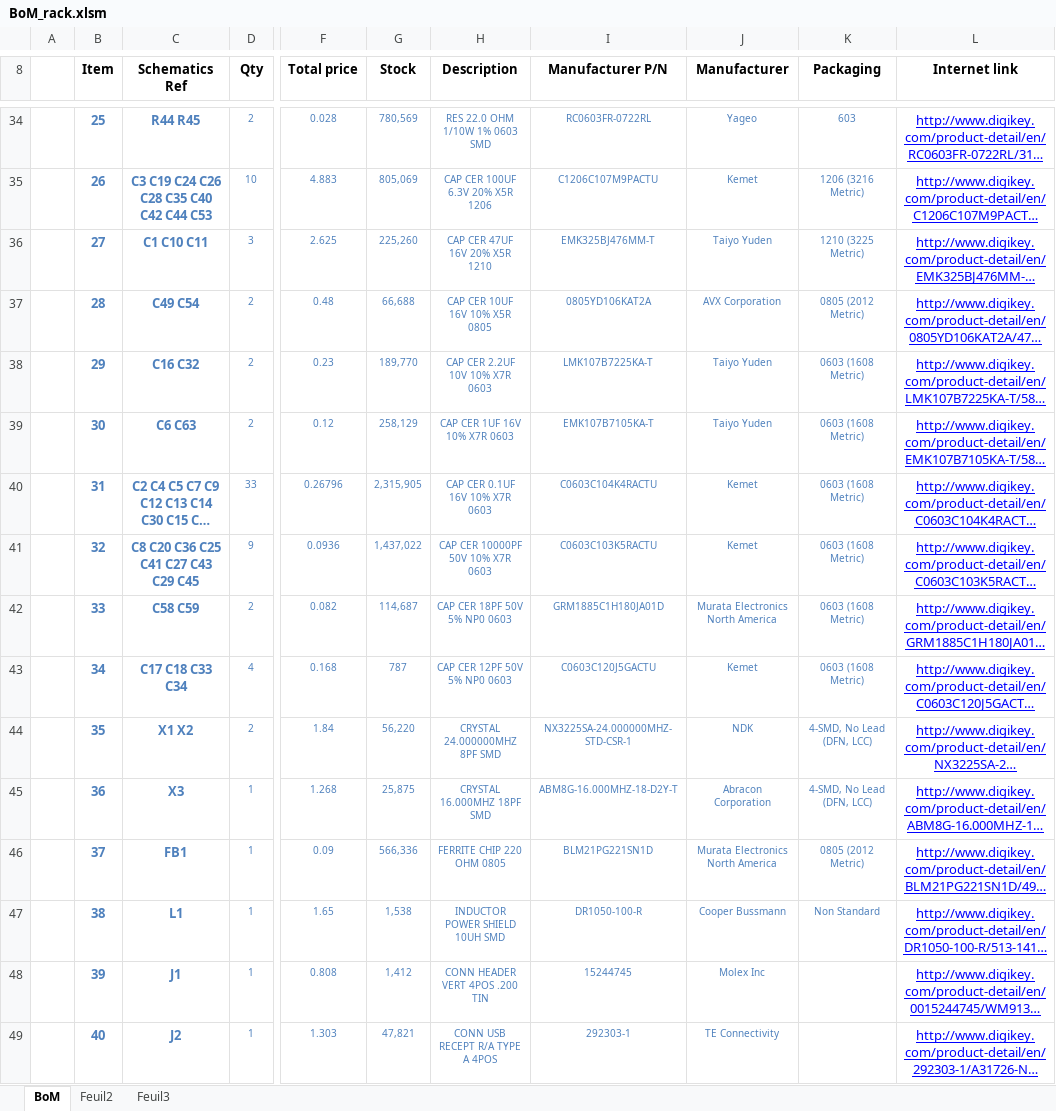
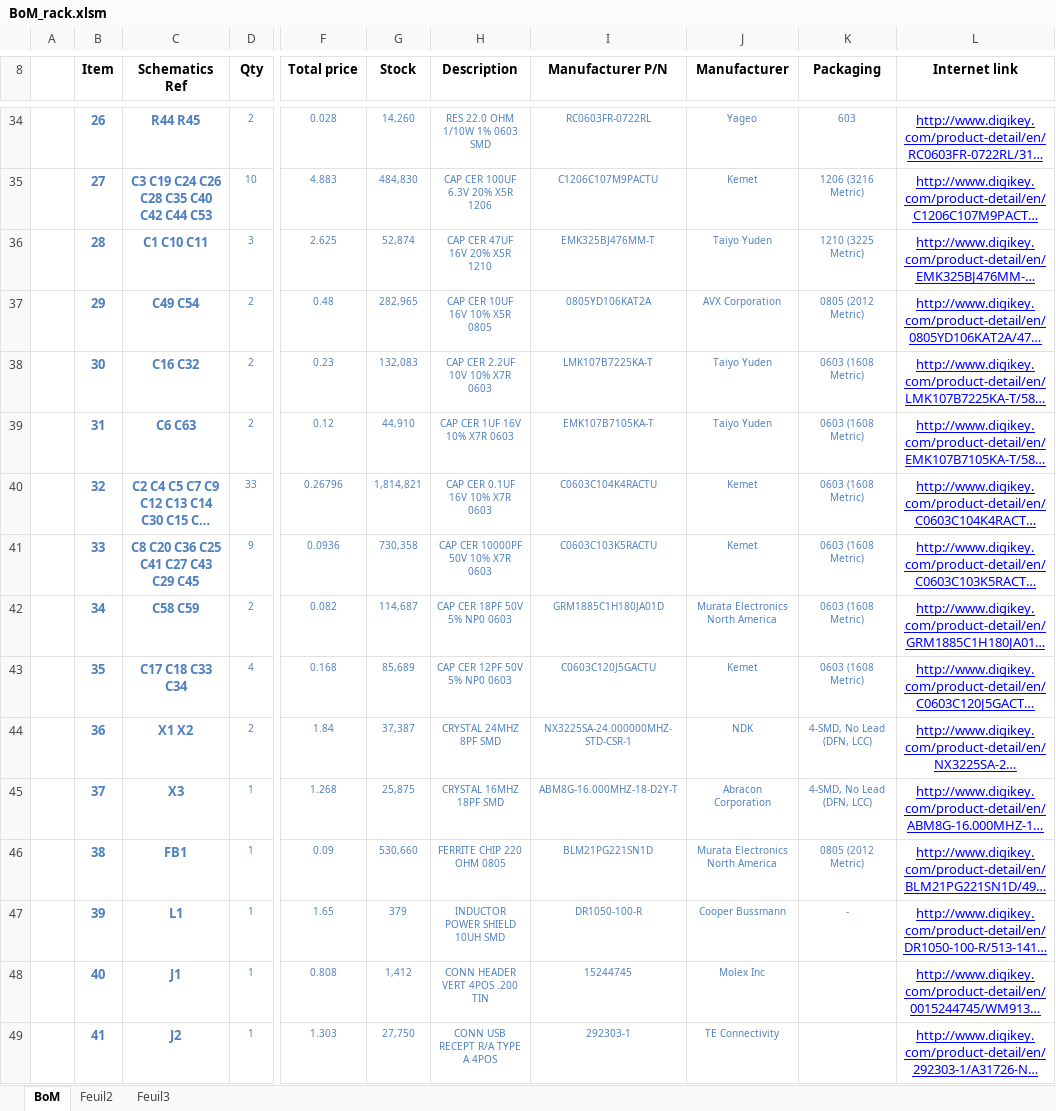
Before and after one commit to easy-phi/main, an Excel workbook: Rack/github/BoM_rack.xlsm, sheet BoM, drawn as a sheet; only a part is shown, gaps mark what is left out; long unchanged cells end in …; values as stored, in another font and other column widths than the file's, no borders; charts and pictures not drawn; the diff covers the shown part only; the diff names each change by its address in the sheet, - before the commit and + after, or states it on an @@ line.

```diff
--- a/Rack/github/BoM_rack.xlsm (sheet BoM)
+++ b/Rack/github/BoM_rack.xlsm (sheet BoM)
-B34 (Item): 25
+B34 (Item): 26
-G34 (Stock): 780,569
+G34 (Stock): 14,260
-B35 (Item): 26
+B35 (Item): 27
-G35 (Stock): 805,069
+G35 (Stock): 484,830
-B36 (Item): 27
+B36 (Item): 28
-G36 (Stock): 225,260
+G36 (Stock): 52,874
-B37 (Item): 28
+B37 (Item): 29
-G37 (Stock): 66,688
+G37 (Stock): 282,965
-B38 (Item): 29
+B38 (Item): 30
-G38 (Stock): 189,770
+G38 (Stock): 132,083
-B39 (Item): 30
+B39 (Item): 31
-G39 (Stock): 258,129
+G39 (Stock): 44,910
-B40 (Item): 31
+B40 (Item): 32
-G40 (Stock): 2,315,905
+G40 (Stock): 1,814,821
-B41 (Item): 32
+B41 (Item): 33
-G41 (Stock): 1,437,022
+G41 (Stock): 730,358
-B42 (Item): 33
+B42 (Item): 34
-B43 (Item): 34
+B43 (Item): 35
-G43 (Stock): 787
+G43 (Stock): 85,689
-B44 (Item): 35
+B44 (Item): 36
-G44 (Stock): 56,220
+G44 (Stock): 37,387
-H44 (Description): CRYSTAL 24.000000MHZ 8PF SMD
+H44 (Description): CRYSTAL 24MHZ 8PF SMD
-B45 (Item): 36
+B45 (Item): 37
-H45 (Description): CRYSTAL 16.000MHZ 18PF SMD
+H45 (Description): CRYSTAL 16MHZ 18PF SMD
-B46 (Item): 37
+B46 (Item): 38
-G46 (Stock): 566,336
+G46 (Stock): 530,660
-B47 (Item): 38
+B47 (Item): 39
-G47 (Stock): 1,538
+G47 (Stock): 379
-K47 (Packaging): Non Standard
+K47 (Packaging): -
-B48 (Item): 39
+B48 (Item): 40
-B49 (Item): 40
+B49 (Item): 41
-G49 (Stock): 47,821
+G49 (Stock): 27,750
```
Also changed, not shown: 3 added rows, 3 removed rows and 91 edited cells elsewhere in this sheet, charts or pictures, 23 other files.
